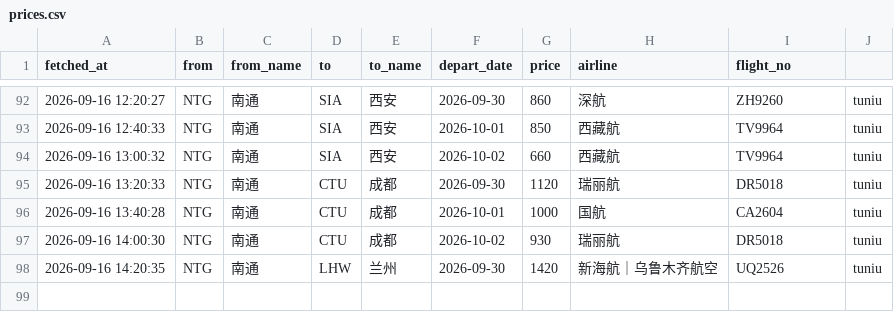
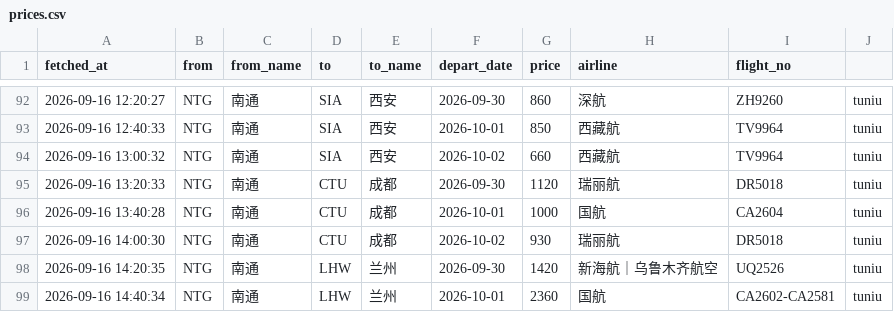
Before and after one commit to snymb233/jipiao-monitor, a CSV file: data/prices.csv, drawn as a sheet; only a part is shown, gaps mark what is left out.

```diff
--- a/data/prices.csv
+++ b/data/prices.csv
@@ -98 +98,2 @@ fetched_at,from,from_name,to,to_name,depart_date,price,airline,flight_no
 2026-09-16 14:20:35,NTG,南通,LHW,兰州,2026-09-30,1420,新海航｜乌鲁木齐航空,UQ2526,tuniu
+2026-09-16 14:40:34,NTG,南通,LHW,兰州,2026-10-01,2360,国航,CA2602-CA2581,tuniu
```
Also changed, not shown: 2 other files.
